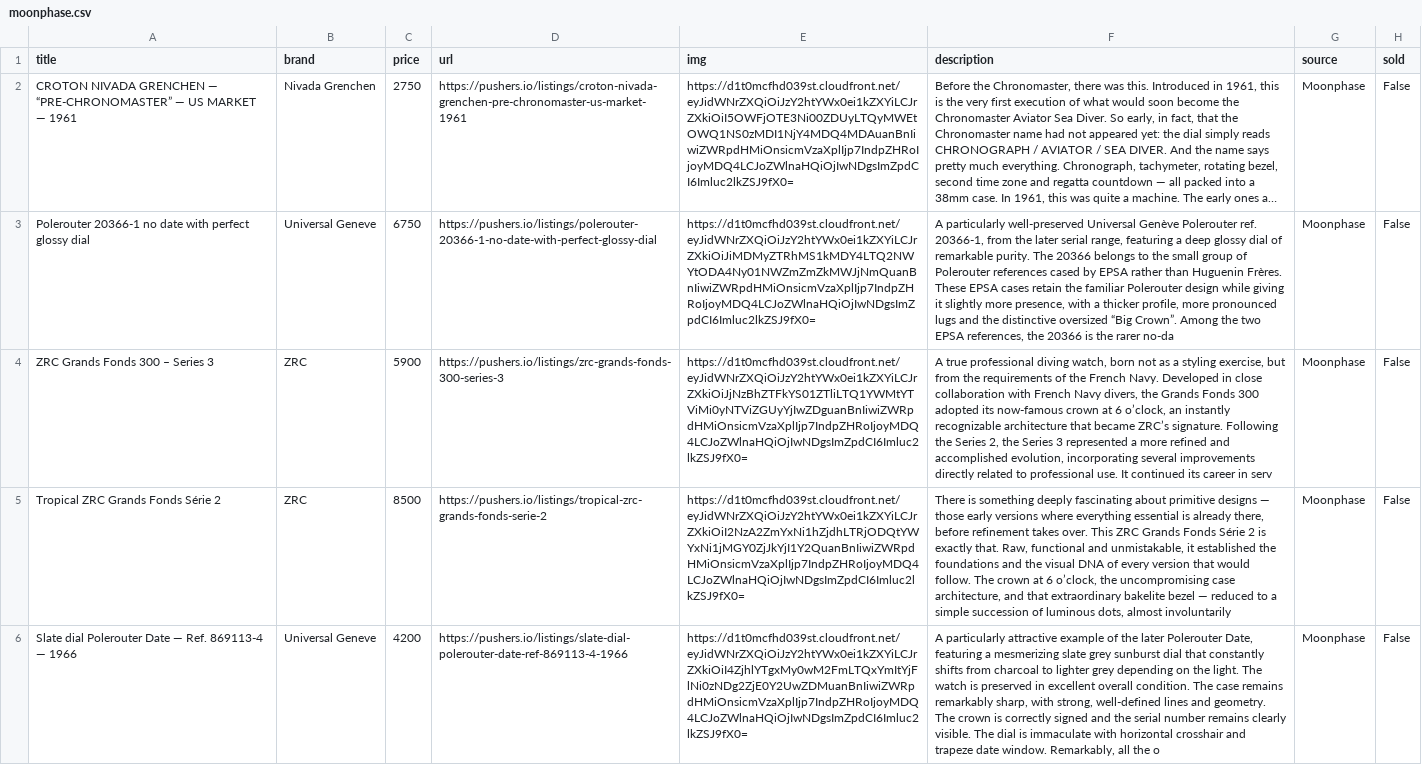
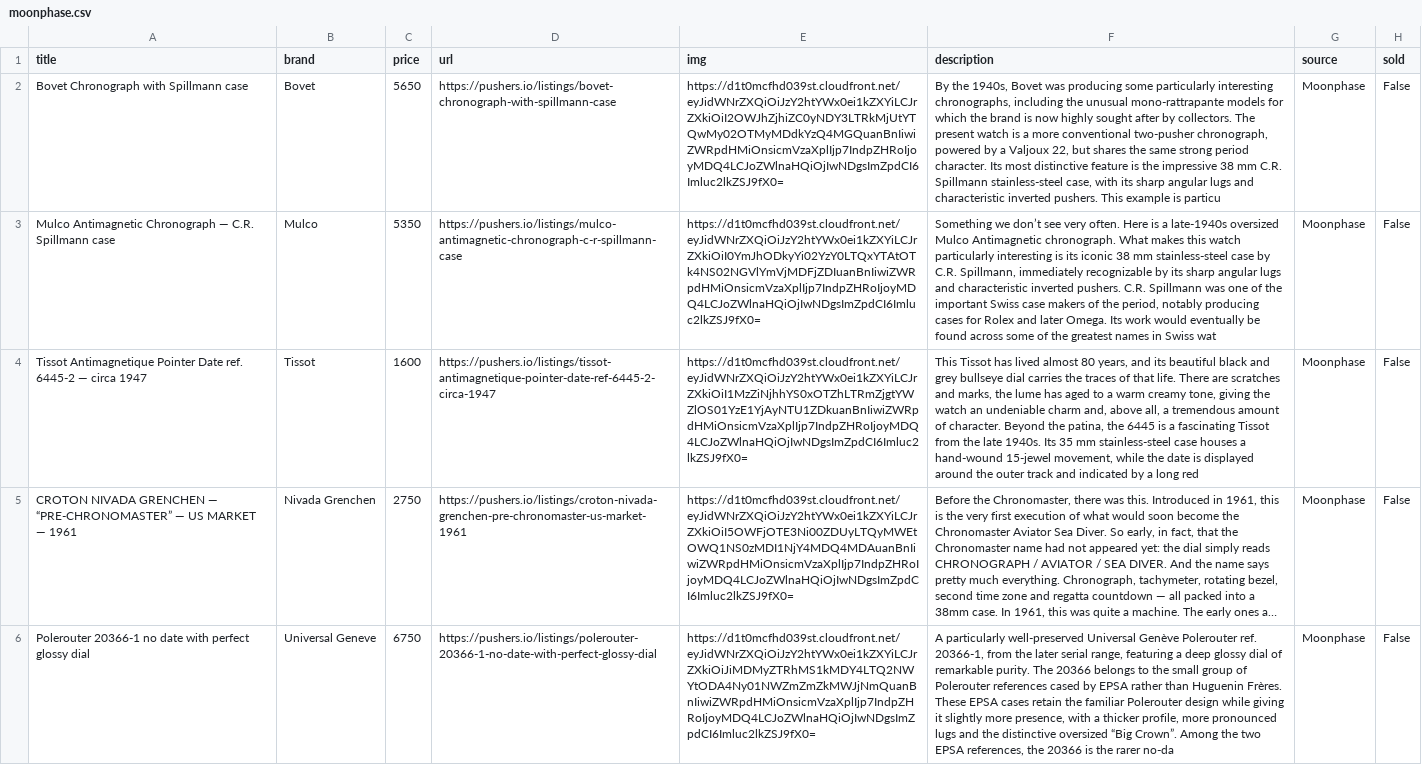
Before and after one commit to markatmutter-cloud/watchlist, a CSV file: data/moonphase.csv, drawn as a sheet; only a part is shown; the shorter side is filled out with more unchanged rows; long unchanged cells end in …; the diff names each change by its address in the sheet, - before the commit and + after, or states it on an @@ line.

```diff
--- a/data/moonphase.csv
+++ b/data/moonphase.csv
+row 2: Bovet Chronograph with Spillmann case | Bovet | 5650 | https://pushers.io/listings/bovet-chronograph-with-spillmann-case | https://d1t0mcfhd039st.cloudfront.net/eyJidWNrZXQiOiJzY2htYWx0ei1kZXYiLCJrZXkiOiI2OWJhZjhiZC0yNDY3LTRkMjUtYTQwMy02OTMyMDdkYzQ4MGQuanBnIiwiZWRpdHMiOnsicmVzaXplIjp7IndpZHRoIjoyMDQ4LCJoZWlnaHQiOjIwNDgsImZpdCI6Imluc2lkZSJ9fX0= | By the 1940s, Bovet was producing some particularly interesting chronographs, including the unusual mono-rattrapante models for which the brand is now highly sought after by collectors. The present watch is a more conventional two-pusher chronograph, powered by a Valjoux 22, but shares the same strong period character. Its most distinctive feature is the impressive 38 mm C.R. Spillmann stainless-steel case, with its sharp angular lugs and characteristic inverted pushers. This example is particu | Moonphase | False
+row 3: Mulco Antimagnetic Chronograph — C.R. Spillmann case | Mulco | 5350 | https://pushers.io/listings/mulco-antimagnetic-chronograph-c-r-spillmann-case | https://d1t0mcfhd039st.cloudfront.net/eyJidWNrZXQiOiJzY2htYWx0ei1kZXYiLCJrZXkiOiI0YmJhODkyYi02YzY0LTQxYTAtOTk4NS02NGVlYmVjMDFjZDIuanBnIiwiZWRpdHMiOnsicmVzaXplIjp7IndpZHRoIjoyMDQ4LCJoZWlnaHQiOjIwNDgsImZpdCI6Imluc2lkZSJ9fX0= | Something we don’t see very often. Here is a late-1940s oversized Mulco Antimagnetic chronograph. What makes this watch particularly interesting is its iconic 38 mm stainless-steel case by C.R. Spillmann, immediately recognizable by its sharp angular lugs and characteristic inverted pushers. C.R. Spillmann was one of the important Swiss case makers of the period, notably producing cases for Rolex and later Omega. Its work would eventually be found across some of the greatest names in Swiss wat | Moonphase | False
+row 4: Tissot Antimagnetique Pointer Date ref. 6445-2 — circa 1947 | Tissot | 1600 | https://pushers.io/listings/tissot-antimagnetique-pointer-date-ref-6445-2-circa-1947 | https://d1t0mcfhd039st.cloudfront.net/eyJidWNrZXQiOiJzY2htYWx0ei1kZXYiLCJrZXkiOiI1MzZiNjhhYS0xOTZhLTRmZjgtYWZlOS01YzE1YjAyNTU1ZDkuanBnIiwiZWRpdHMiOnsicmVzaXplIjp7IndpZHRoIjoyMDQ4LCJoZWlnaHQiOjIwNDgsImZpdCI6Imluc2lkZSJ9fX0= | This Tissot has lived almost 80 years, and its beautiful black and grey bullseye dial carries the traces of that life. There are scratches and marks, the lume has aged to a warm creamy tone, giving the watch an undeniable charm and, above all, a tremendous amount of character. Beyond the patina, the 6445 is a fascinating Tissot from the late 1940s. Its 35 mm stainless-steel case houses a hand-wound 15-jewel movement, while the date is displayed around the outer track and indicated by a long red | Moonphase | False
```
Also changed, not shown: data/awco.csv, data/belmont.csv, 28 other files.
